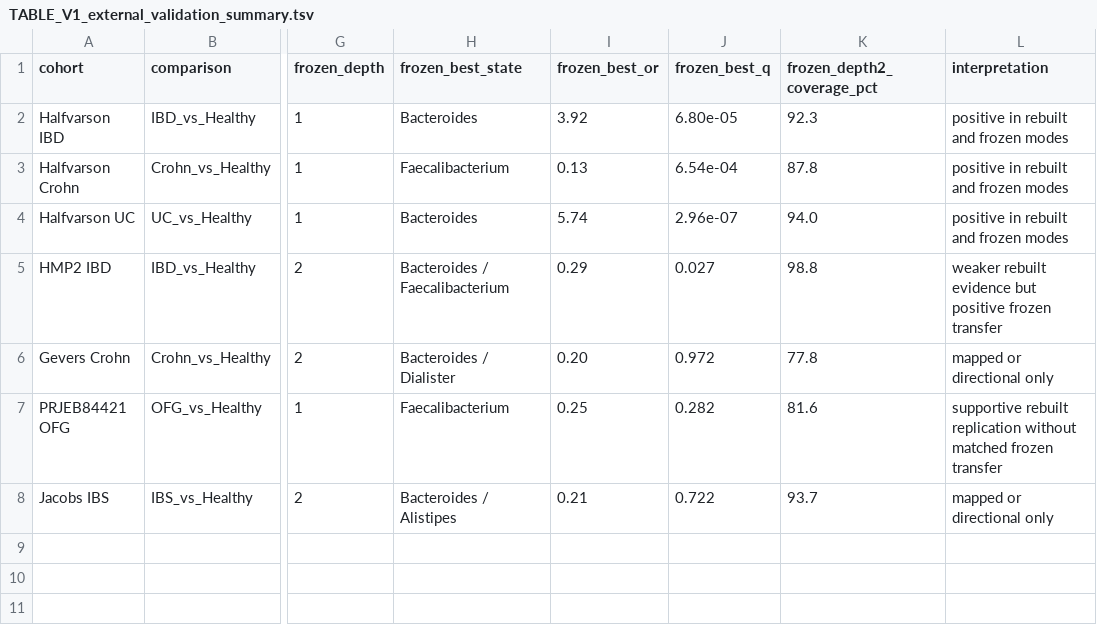
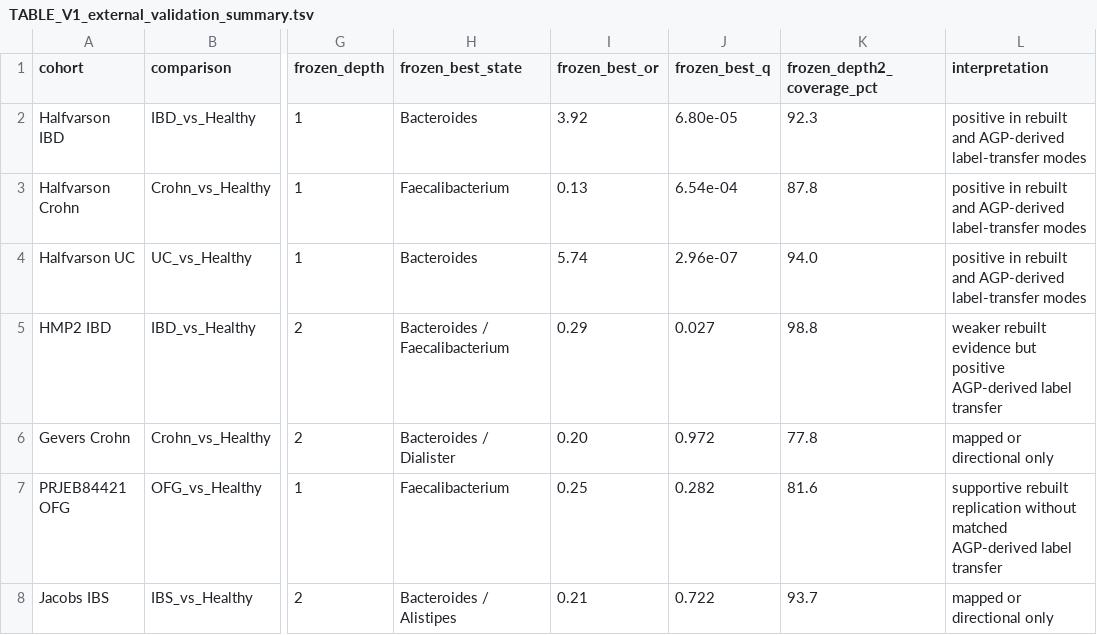
Before and after one commit to pgajer/linf, a TSV file: papers/gut-dcst/assets/tables/TABLE_V1_external_validation_summary.tsv, drawn as a sheet; only a part is shown, gaps mark what is left out; the diff names each change by its address in the sheet, - before the commit and + after, or states it on an @@ line.

Commit message:
Refine gut dCST manuscript figures and terminology
Recenter the gut-dCST manuscript around IBD-facing absorb dCST results, refresh renumbered figures/tables, and replace internal validation shorthand with explicit AGP-derived label-transfer language.

Update supplement text, figure builders, validation assets, and manuscript-development notes to match the publication-facing terminology.

```diff
--- a/papers/gut-dcst/assets/tables/TABLE_V1_external_validation_summary.tsv
+++ b/papers/gut-dcst/assets/tables/TABLE_V1_external_validation_summary.tsv
-L2:L4 (interpretation): …rebuilt and frozen modes
+L2:L4 (interpretation): …rebuilt and AGP-derived label-transfer modes
-L5 (interpretation): …but positive frozen transfer
+L5 (interpretation): …but positive AGP-derived label transfer
-L7 (interpretation): …without matched frozen transfer
+L7 (interpretation): …without matched AGP-derived label transfer
```
Also changed, not shown: 28 other files.
